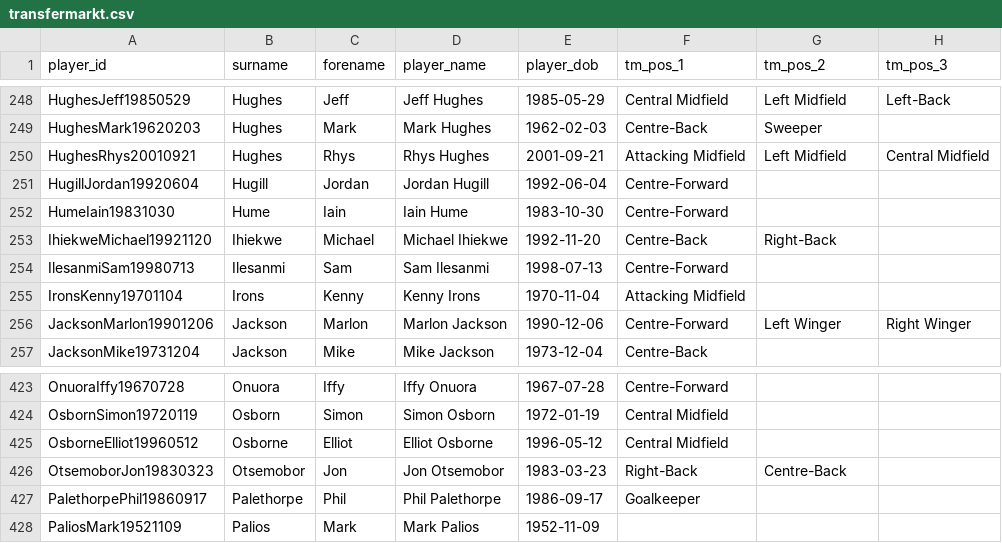
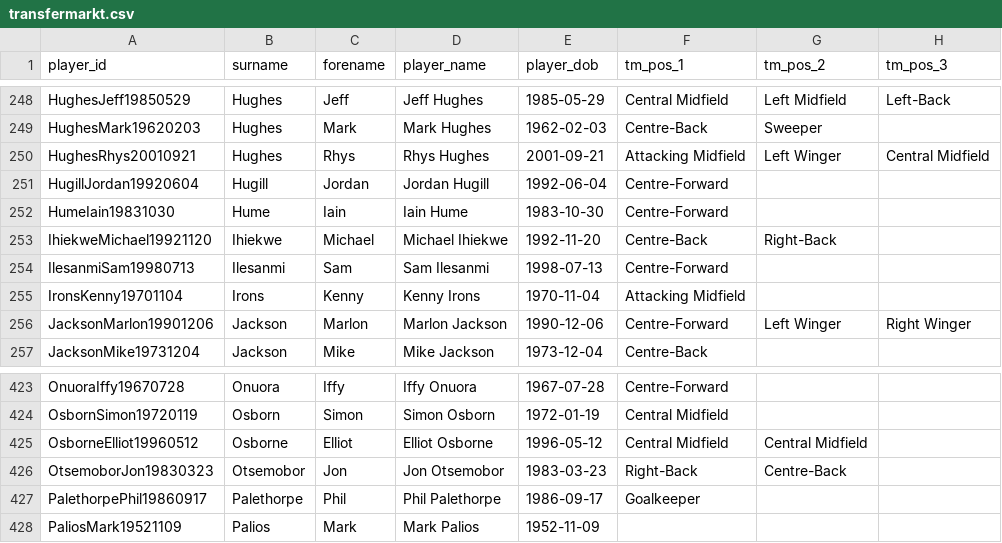
Before and after one commit to petebrown/wrangle-player-positions, a CSV file: output/transfermarkt.csv, drawn as a sheet; only a part is shown, gaps mark what is left out; the diff covers the shown part only.

```diff
--- a/output/transfermarkt.csv
+++ b/output/transfermarkt.csv
@@ -249,3 +249,3 @@ HughesJeff19850529,Hughes,Jeff,Jeff Hughes,1985-05-29,Central Midfield,Left Midf
 HughesMark19620203,Hughes,Mark,Mark Hughes,1962-02-03,Centre-Back,Sweeper,
-HughesRhys20010921,Hughes,Rhys,Rhys Hughes,2001-09-21,Attacking Midfield,Left Midfield,Central Midfield
+HughesRhys20010921,Hughes,Rhys,Rhys Hughes,2001-09-21,Attacking Midfield,Left Winger,Central Midfield
 HugillJordan19920604,Hugill,Jordan,Jordan Hugill,1992-06-04,Centre-Forward,,
@@ -424,3 +424,3 @@ OnuoraIffy19670728,Onuora,Iffy,Iffy Onuora,1967-07-28,Centre-Forward,,
 OsbornSimon19720119,Osborn,Simon,Simon Osborn,1972-01-19,Central Midfield,,
-OsborneElliot19960512,Osborne,Elliot,Elliot Osborne,1996-05-12,Central Midfield,,
+OsborneElliot19960512,Osborne,Elliot,Elliot Osborne,1996-05-12,Central Midfield,Central Midfield,
 OtsemoborJon19830323,Otsemobor,Jon,Jon Otsemobor,1983-03-23,Right-Back,Centre-Back,
```
Also changed, not shown: 2 added rows and 6 edited cells elsewhere in this file, output/complete-record.csv, output/player-positions.csv, 3 other files.
